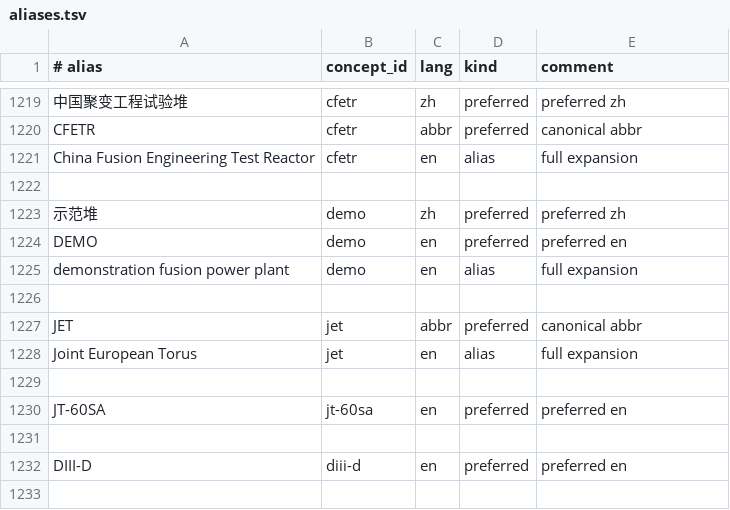
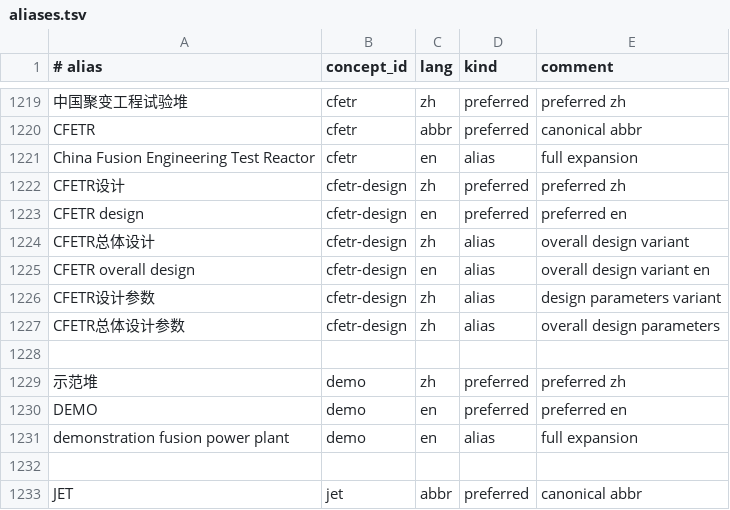
Before and after one commit to zxkjack123/fusion-terms, a TSV file: terms/registry/aliases.tsv, drawn as a sheet; only a part is shown, gaps mark what is left out; the shorter side is filled out with more unchanged rows.

Commit message:
[Plan: mcp-dict-improvements-2026-04] Task 3.1: 新增 CFETR 复合概念
- 新增 cfetr-design 概念与中英别名覆盖

- 添加 CFETR总体设计/设计参数 等变体映射

- All acceptance criteria passed

```diff
--- a/terms/registry/aliases.tsv
+++ b/terms/registry/aliases.tsv
@@ -1221,2 +1221,8 @@ CFETR	cfetr	abbr	preferred	canonical abbr
 China Fusion Engineering Test Reactor	cfetr	en	alias	full expansion
+CFETR设计	cfetr-design	zh	preferred	preferred zh
+CFETR design	cfetr-design	en	preferred	preferred en
+CFETR总体设计	cfetr-design	zh	alias	overall design variant
+CFETR overall design	cfetr-design	en	alias	overall design variant en
+CFETR设计参数	cfetr-design	zh	alias	design parameters variant
+CFETR总体设计参数	cfetr-design	zh	alias	overall design parameters
 
```
Also changed, not shown: terms/registry/concepts.tsv, terms/registry/evidence.tsv, 1 other file.
